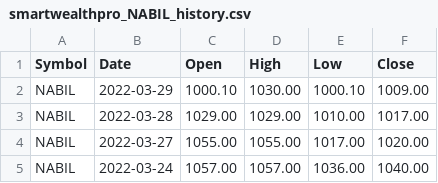
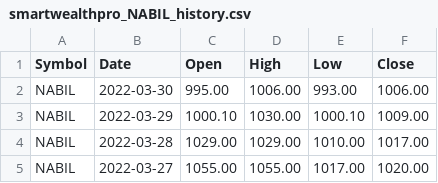
Before and after one commit to itSubeDibesh/Stock-Price-Predection-Using-Predictive-ML, a CSV file: SmartWealthDataset/Company/smartwealthpro_NABIL_history.csv, drawn as a sheet; only a part is shown; the shorter side is filled out with more unchanged rows; the diff names each change by its address in the sheet, - before the commit and + after, or states it on an @@ line.

```diff
--- a/SmartWealthDataset/Company/smartwealthpro_NABIL_history.csv
+++ b/SmartWealthDataset/Company/smartwealthpro_NABIL_history.csv
+row 2: NABIL | 2022-03-30 | 995.00 | 1006.00 | 993.00 | 1006.00
```
Also changed, not shown: FinalDataSet/NABIL_history.csv, NepaliPaisa/Company/nepalipaisa_NABIL_history.csv, 7 other files.
